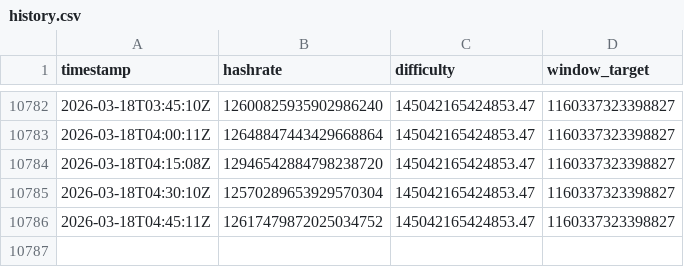
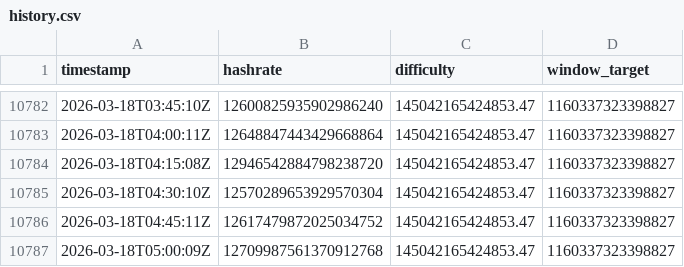
Before and after one commit to brentiswong/ocean-tracker, a CSV file: data/history.csv, drawn as a sheet; only a part is shown, gaps mark what is left out; the diff names each change by its address in the sheet, - before the commit and + after, or states it on an @@ line.

Commit message:
📊 Log Pool Stats

```diff
--- a/data/history.csv
+++ b/data/history.csv
+row 10787: 2026-03-18T05:00:09Z | 12709987561370912768 | 145042165424853.47 | 1160337323398827
```
